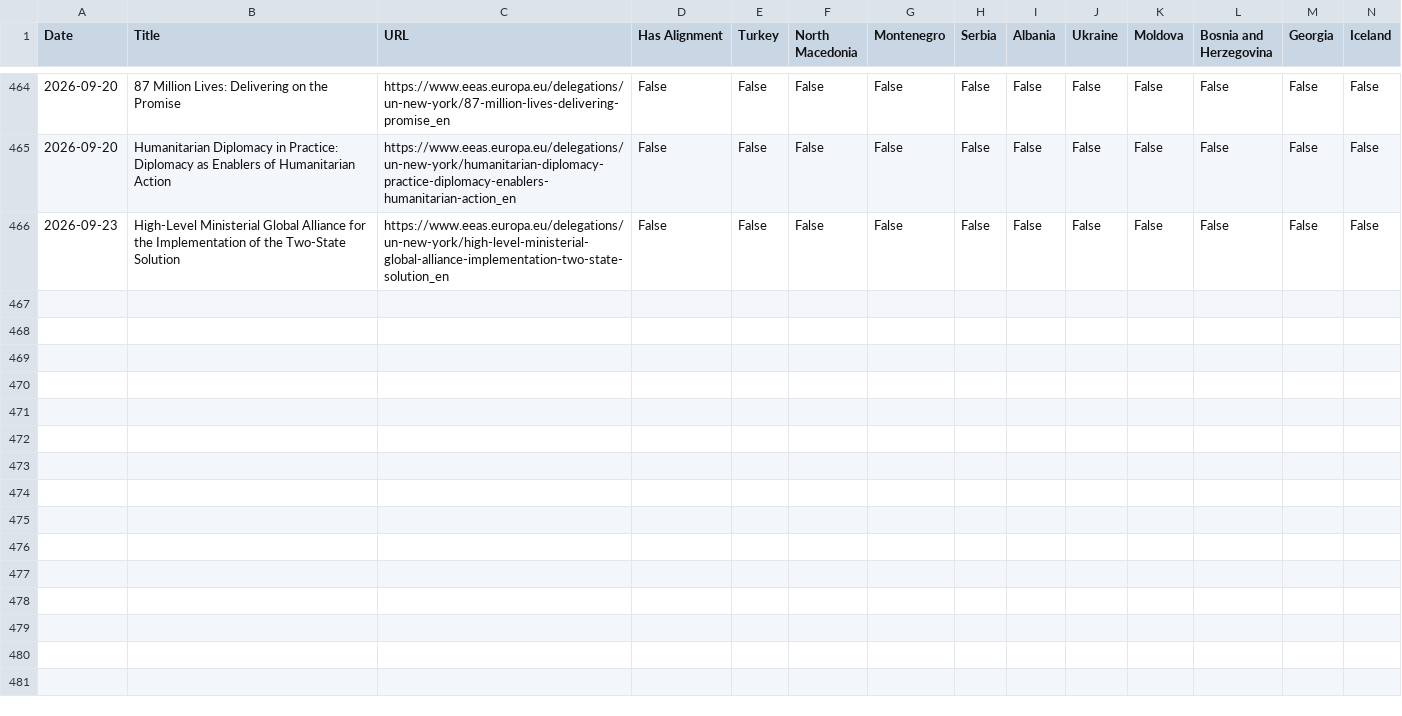
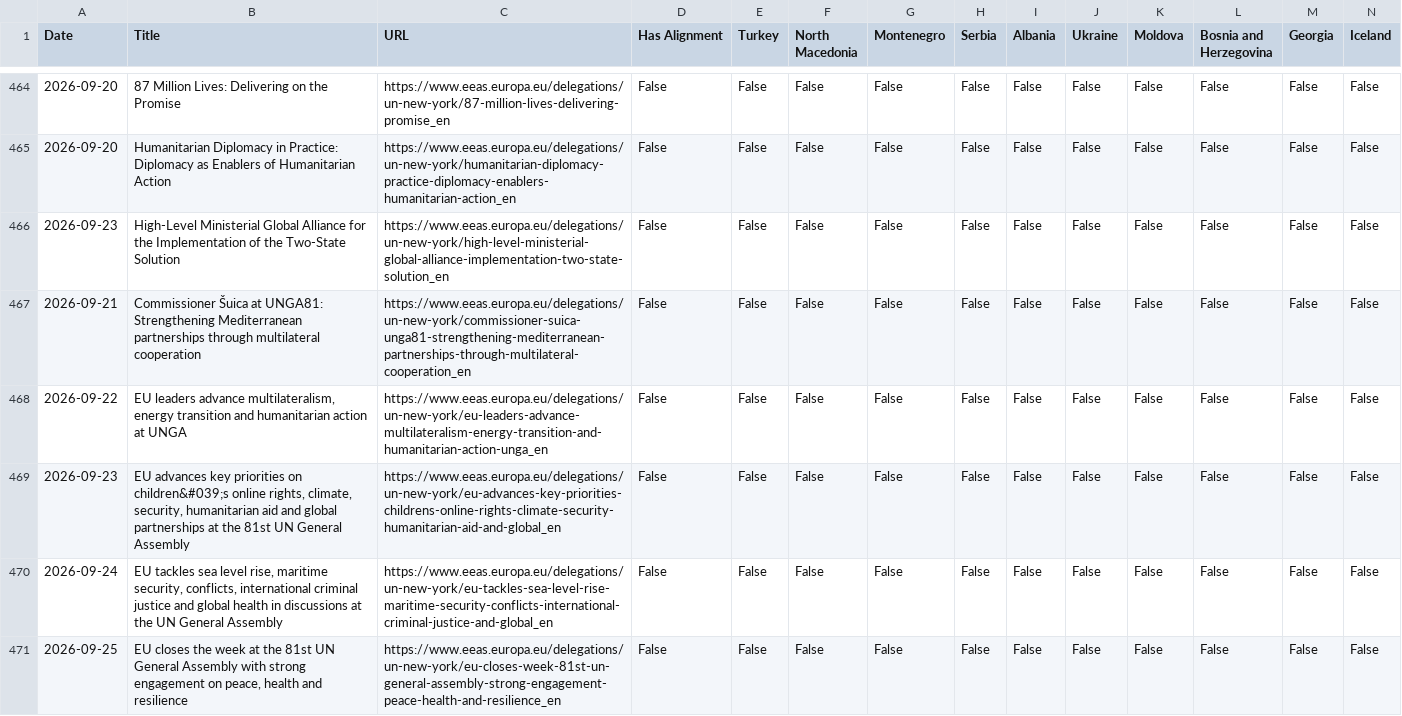
Before and after one commit to troglodyte666/eu-alignment-app, a CSV file: scraped_results.csv, drawn as a sheet; only a part is shown, gaps mark what is left out; rows hold the shown columns only; the diff names each change by its address in the sheet, - before the commit and + after, or states it on an @@ line.

```diff
--- a/scraped_results.csv
+++ b/scraped_results.csv
+row 467: 2026-09-21 | Commissioner Šuica at UNGA81: Strengthening Mediterranean partnerships through multilateral cooperation | https://www.eeas.europa.eu/delegations/un-new-york/commissioner-suica-unga81-strengthening-mediterranean-partnerships-through-multilateral-cooperation_en | False | False | False | False | False | False | False | False | False | False | False
+row 468: 2026-09-22 | EU leaders advance multilateralism, energy transition and humanitarian action at UNGA | https://www.eeas.europa.eu/delegations/un-new-york/eu-leaders-advance-multilateralism-energy-transition-and-humanitarian-action-unga_en | False | False | False | False | False | False | False | False | False | False | False
+row 469: 2026-09-23 | EU advances key priorities on children&#039;s online rights, climate, security, humanitarian aid and global partnerships at the 81st UN General Assembly | https://www.eeas.europa.eu/delegations/un-new-york/eu-advances-key-priorities-childrens-online-rights-climate-security-humanitarian-aid-and-global_en | False | False | False | False | False | False | False | False | False | False | False
+row 470: 2026-09-24 | EU tackles sea level rise, maritime security, conflicts, international criminal justice and global health in discussions at the UN General Assembly | https://www.eeas.europa.eu/delegations/un-new-york/eu-tackles-sea-level-rise-maritime-security-conflicts-international-criminal-justice-and-global_en | False | False | False | False | False | False | False | False | False | False | False
+row 471: 2026-09-25 | EU closes the week at the 81st UN General Assembly with strong engagement on peace, health and resilience | https://www.eeas.europa.eu/delegations/un-new-york/eu-closes-week-81st-un-general-assembly-strong-engagement-peace-health-and-resilience_en | False | False | False | False | False | False | False | False | False | False | False
```
